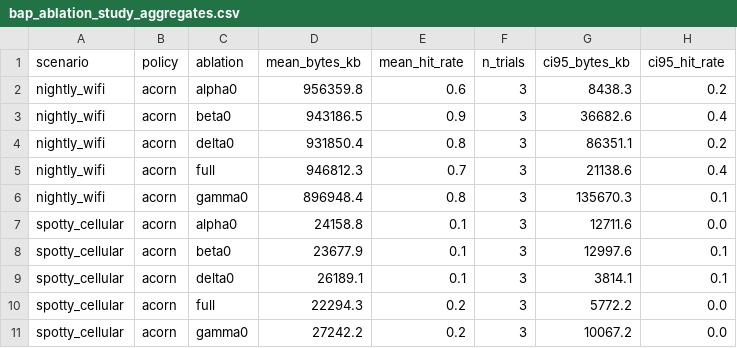
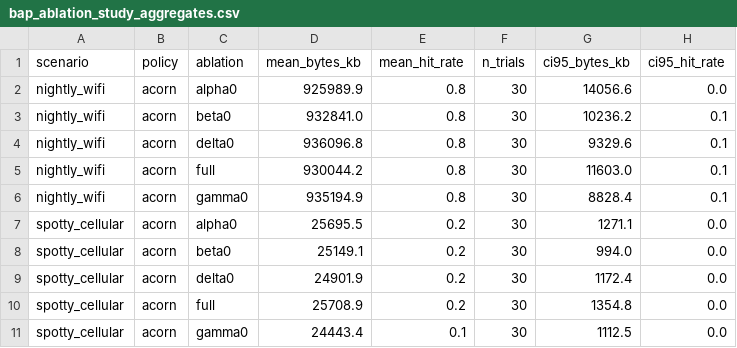
Before and after one commit to divineiloh/ACORN-Edu, a CSV file: results/data/bap_ablation_study_aggregates.csv, drawn as a sheet.

```diff
--- a/results/data/bap_ablation_study_aggregates.csv
+++ b/results/data/bap_ablation_study_aggregates.csv
@@ -1,11 +1,11 @@
 scenario,policy,ablation,mean_bytes_kb,mean_hit_rate,n_trials,ci95_bytes_kb,ci95_hit_rate
-nightly_wifi,acorn,alpha0,956359.8,0.6,3,8438.3,0.2
-nightly_wifi,acorn,beta0,943186.5,0.9,3,36682.6,0.4
-nightly_wifi,acorn,delta0,931850.4,0.8,3,86351.1,0.2
-nightly_wifi,acorn,full,946812.3,0.7,3,21138.6,0.4
-nightly_wifi,acorn,gamma0,896948.4,0.8,3,135670.3,0.1
-spotty_cellular,acorn,alpha0,24158.8,0.1,3,12711.6,0.0
-spotty_cellular,acorn,beta0,23677.9,0.1,3,12997.6,0.1
-spotty_cellular,acorn,delta0,26189.1,0.1,3,3814.1,0.1
-spotty_cellular,acorn,full,22294.3,0.2,3,5772.2,0.0
-spotty_cellular,acorn,gamma0,27242.2,0.2,3,10067.2,0.0
+nightly_wifi,acorn,alpha0,925989.9,0.8,30,14056.6,0.0
+nightly_wifi,acorn,beta0,932841.0,0.8,30,10236.2,0.1
+nightly_wifi,acorn,delta0,936096.8,0.8,30,9329.6,0.1
+nightly_wifi,acorn,full,930044.2,0.8,30,11603.0,0.1
+nightly_wifi,acorn,gamma0,935194.9,0.8,30,8828.4,0.1
+spotty_cellular,acorn,alpha0,25695.5,0.2,30,1271.1,0.0
+spotty_cellular,acorn,beta0,25149.1,0.2,30,994.0,0.0
+spotty_cellular,acorn,delta0,24901.9,0.2,30,1172.4,0.0
+spotty_cellular,acorn,full,25708.9,0.2,30,1354.8,0.0
+spotty_cellular,acorn,gamma0,24443.4,0.1,30,1112.5,0.0
```
Also changed, not shown: results/ablation/ablation_summary_by_scenario.csv, results/data/bap_network_scenario_aggregates.csv, 22 other files.
